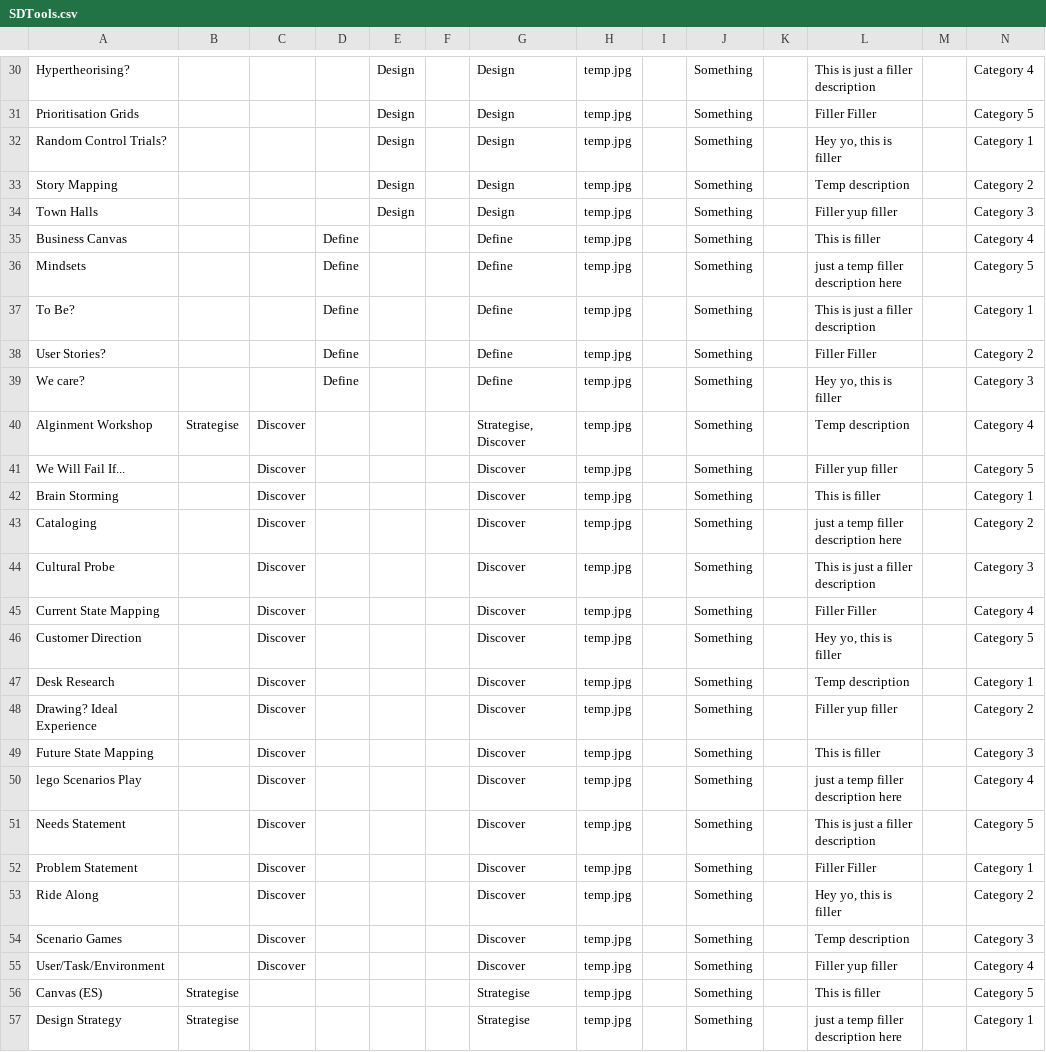
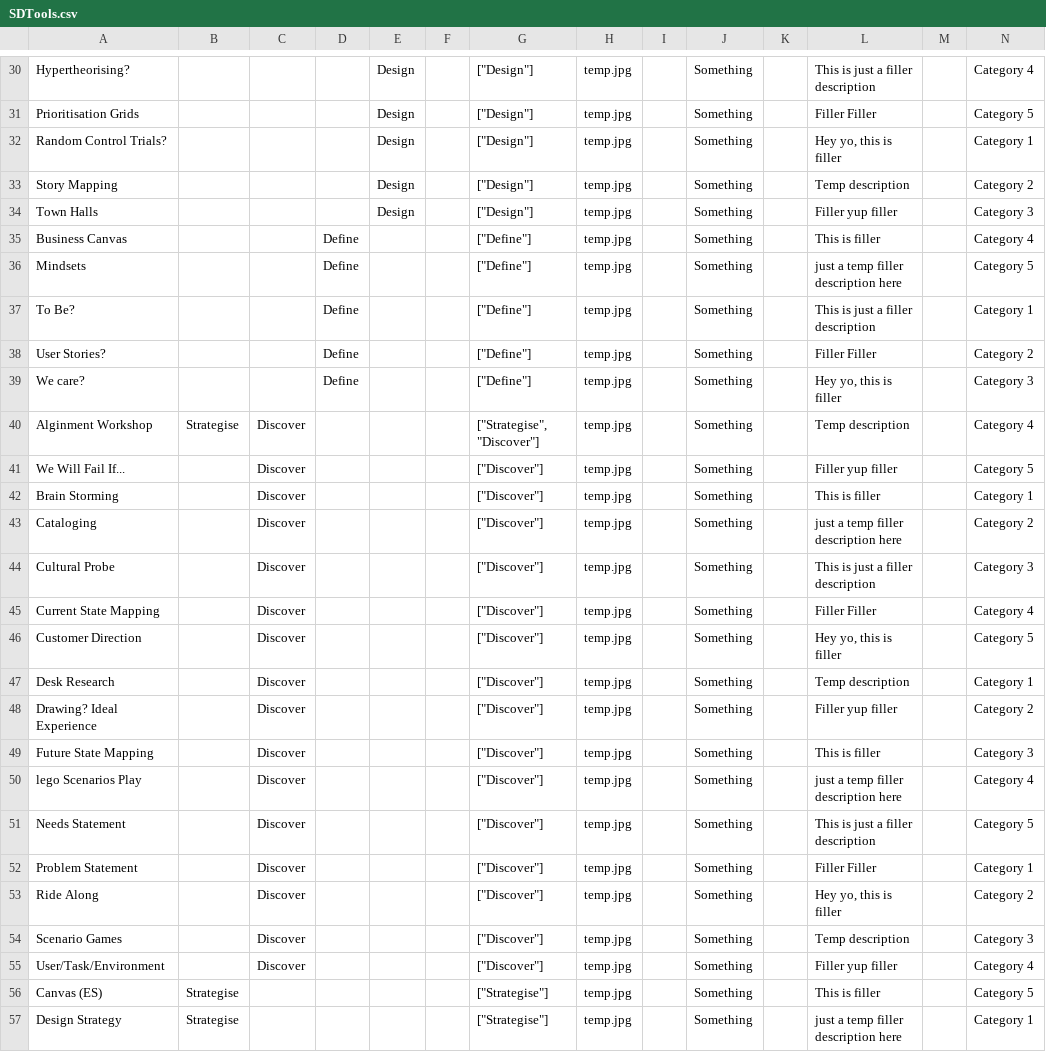
Before and after one commit to jonathonkearney/dotPlot, a CSV file: SDTools.csv, drawn as a sheet; only a part is shown, gaps mark what is left out; the diff covers the shown part only; the diff names each change by its address in the sheet, - before the commit and + after, or states it on an @@ line.

```diff
--- a/SDTools.csv
+++ b/SDTools.csv
-G30:G34: Design
+G30:G34: ["Design"]
-G35:G39: Define
+G35:G39: ["Define"]
-G40: Strategise, Discover
+G40: ["Strategise", "Discover"]
-G41:G55: Discover
+G41:G55: ["Discover"]
-G56:G57: Strategise
+G56:G57: ["Strategise"]
```
Also changed, not shown: 31 edited cells elsewhere in this file.
